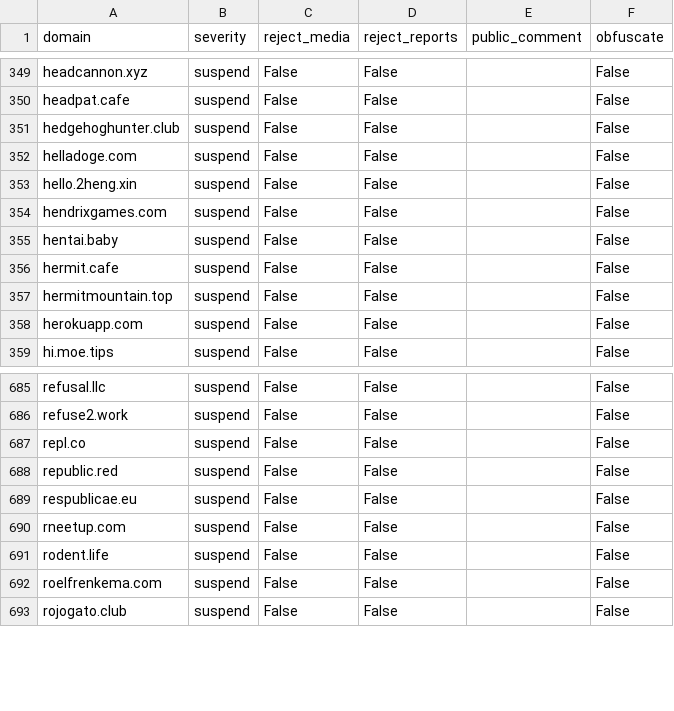
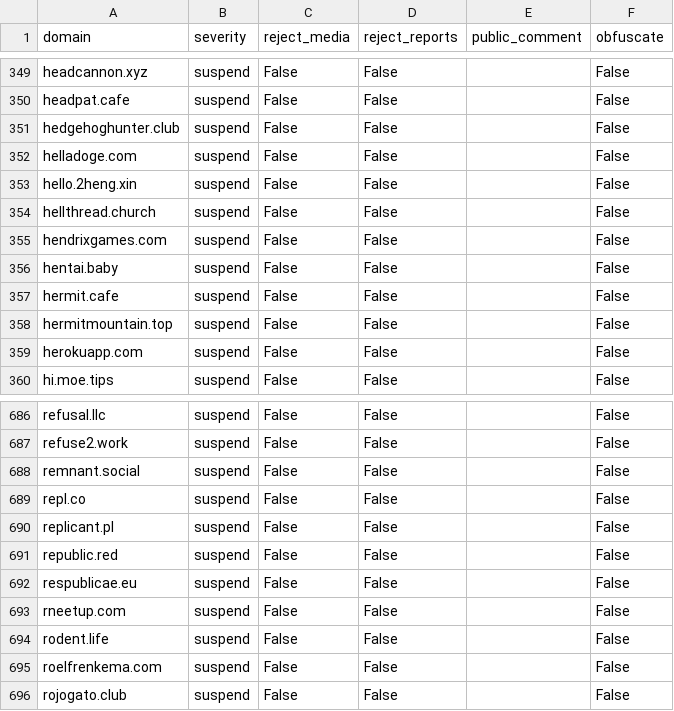
Before and after one commit to sgrigson/oliphant, a CSV file: blocklists/artisan.chat.csv, drawn as a sheet; only a part is shown, gaps mark what is left out.

```diff
--- a/blocklists/artisan.chat.csv
+++ b/blocklists/artisan.chat.csv
@@ -353,2 +353,3 @@ helladoge.com,suspend,False,False,,False
 hello.2heng.xin,suspend,False,False,,False
+hellthread.church,suspend,False,False,,False
 hendrixgames.com,suspend,False,False,,False
@@ -686,3 +687,5 @@ refusal.llc,suspend,False,False,,False
 refuse2.work,suspend,False,False,,False
+remnant.social,suspend,False,False,,False
 repl.co,suspend,False,False,,False
+replicant.pl,suspend,False,False,,False
 republic.red,suspend,False,False,,False
```
Also changed, not shown: blocklists/_unified_max_blocklist.csv, blocklists/_unified_tier2_blocklist.csv, 2 other files.
